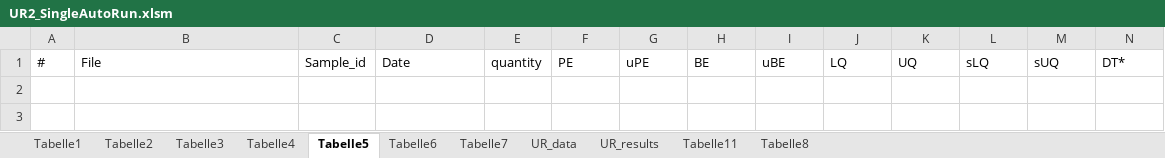
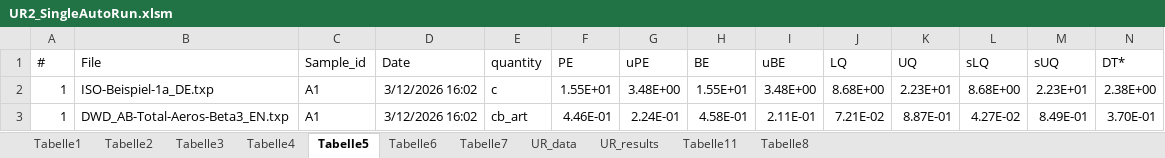
Before and after one commit to OpenBfS/UncertRadio, an Excel workbook: UR2_SingleAutoRun.xlsm, sheet Tabelle5, drawn as a sheet; only a part is shown; values as stored, in another font and other column widths than the file's, no borders; rows hold the shown columns only; the diff names each change by its address in the sheet, - before the commit and + after, or states it on an @@ line.

```diff
--- a/UR2_SingleAutoRun.xlsm (sheet Tabelle5)
+++ b/UR2_SingleAutoRun.xlsm (sheet Tabelle5)
+row 2: 1 | ISO-Beispiel-1a_DE.txp | A1 | 3/12/2026 16:02 | c | 1.55E+01 | 3.48E+00 | 1.55E+01 | 3.48E+00 | 8.68E+00 | 2.23E+01 | 8.68E+00 | 2.23E+01 | 2.38E+00
+row 3: 1 | DWD_AB-Total-Aeros-Beta3_EN.txp | A1 | 3/12/2026 16:02 | cb_art | 4.46E-01 | 2.24E-01 | 4.58E-01 | 2.11E-01 | 7.21E-02 | 8.87E-01 | 4.27E-02 | 8.49E-01 | 3.70E-01
```
Also changed, not shown: sheet UR_results, sheet Tabelle7, charts or pictures.
